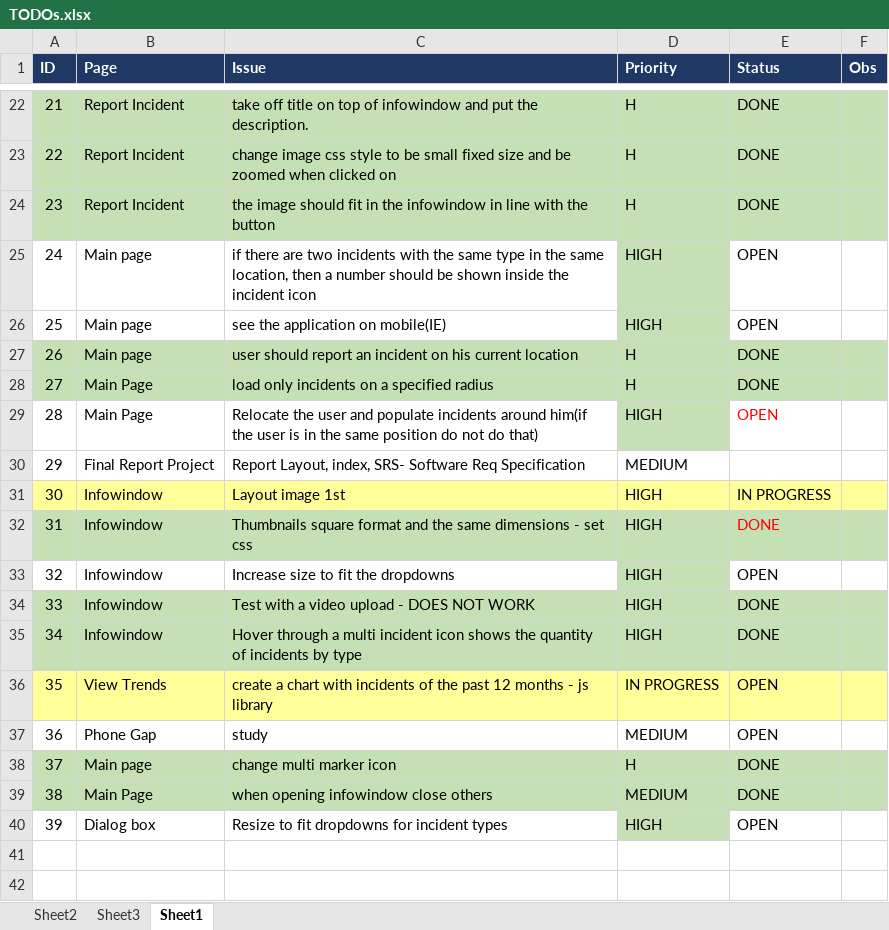
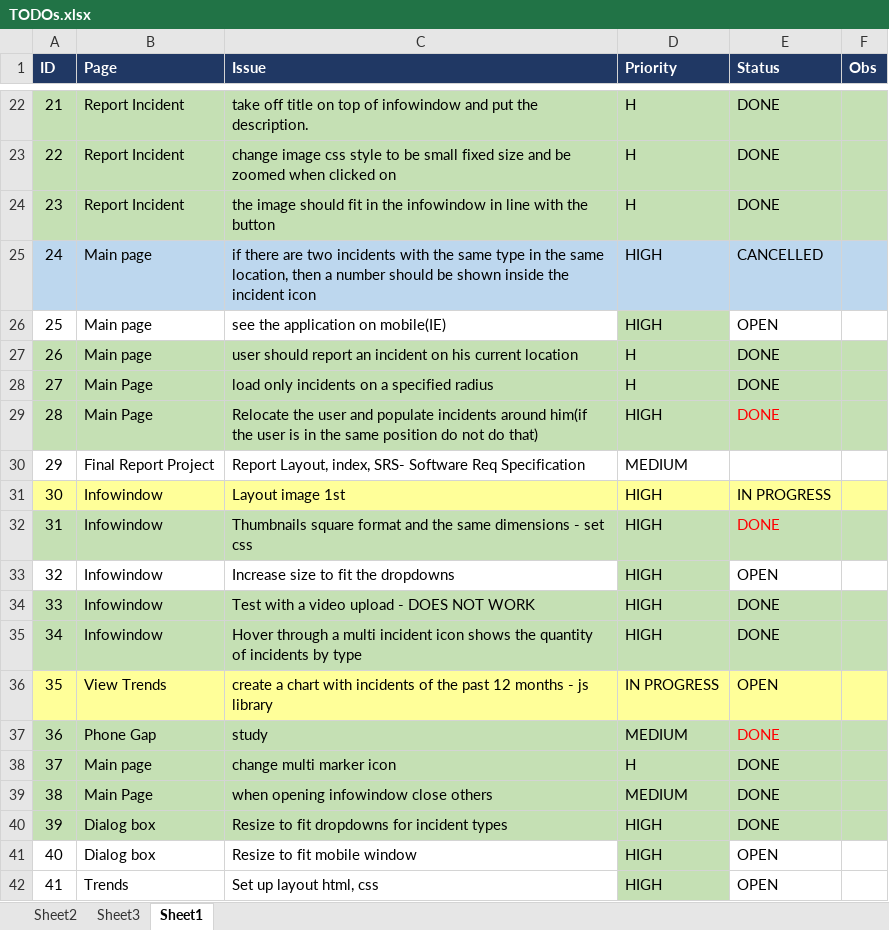
Before and after one commit to elainegui/incident-api, an Excel workbook: src/main/resources/TODOs.xlsx, sheet Sheet1, drawn as a sheet; only a part is shown, gaps mark what is left out; values as stored, in another font and other column widths than the file's, no borders; conditional formats not drawn; the diff names each change by its address in the sheet, - before the commit and + after, or states it on an @@ line.

Commit message:
changes in layout

```diff
--- a/src/main/resources/TODOs.xlsx (sheet Sheet1)
+++ b/src/main/resources/TODOs.xlsx (sheet Sheet1)
-A25:C25 fill: none
+A25:C25 fill: #BDD7EE
-D25 fill: #C5E0B4
+D25 fill: #BDD7EE
-E25 (Status): OPEN
+E25 (Status): CANCELLED
-E25:F25 fill: none
+E25:F25 fill: #BDD7EE
-A29:C29 fill: none
+A29:C29 fill: #C5E0B4
-E29 (Status): OPEN
+E29 (Status): DONE
-E29:F29 fill: none
+E29:F29 fill: #C5E0B4
-A37:F37 fill: none
+A37:F37 fill: #C5E0B4
-E37 (Status): OPEN
+E37 (Status): DONE
-E37 text colour: black
+E37 text colour: #FF0000
-A40:C40 fill: none
+A40:C40 fill: #C5E0B4
-E40 (Status): OPEN
+E40 (Status): DONE
-E40:F40 fill: none
+E40:F40 fill: #C5E0B4
+row 41: 40 | Dialog box | Resize to fit mobile window | HIGH | OPEN
+row 42: 41 | Trends | Set up layout html, css | HIGH | OPEN
```
Also changed, not shown: 11 other files.
